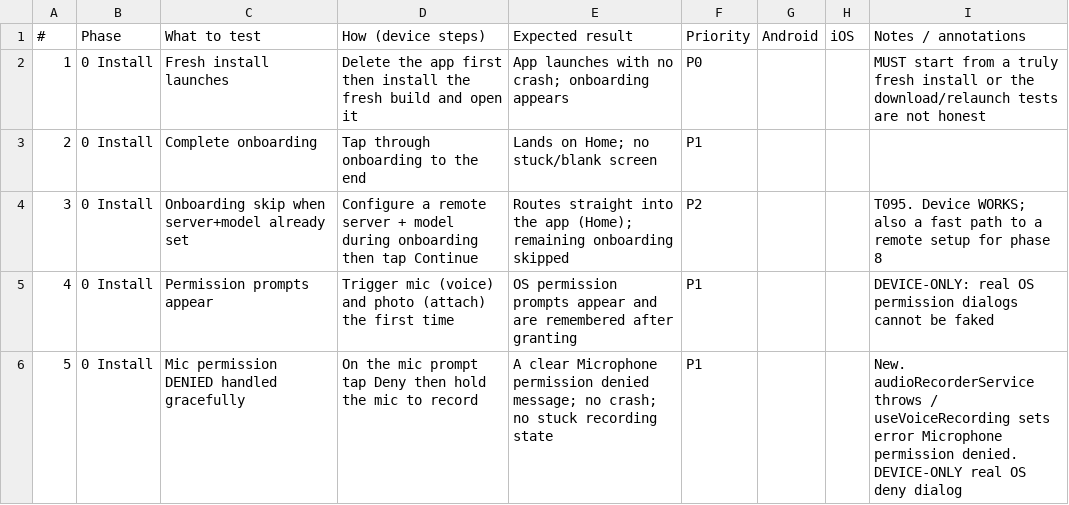
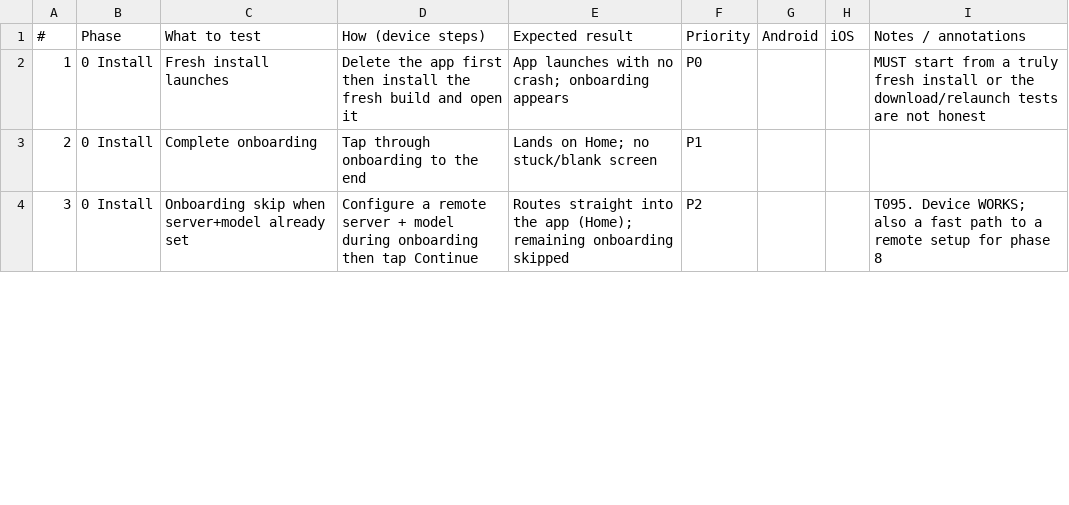
Before and after one commit to roge-rm/ollamapp, a CSV file: docs/RELEASE_TEST_CHECKLIST.csv, drawn as a sheet; only a part is shown; removed rows and columns are numbered as before the commit, all else as after; the diff covers the shown part only; the diff names each change by its address in the sheet, - before the commit and + after, or states it on an @@ line.

Commit message:
docs(test): move permission-prompt rows to first-use (mic->Voice, photo->Vision)
Permission prompts fire on first USE of a feature, not at install — you can't trigger the
mic/photo OS dialog in Phase 0 (no model, no chat). Moved mic permission (prompt + denied)
to Phase 3 before the first dictation, and photo permission to Phase 4 Vision before the
first image attach. Phase 0 now only has real install steps.

```diff
--- a/docs/RELEASE_TEST_CHECKLIST.csv
+++ b/docs/RELEASE_TEST_CHECKLIST.csv
-row 5: 4 | 0 Install | Permission prompts appear | Trigger mic (voice) and photo (attach) the first time | OS permission prompts appear and are remembered after granting | P1 |  |  | DEVICE-ONLY: real OS permission dialogs cannot be faked
-row 6: 5 | 0 Install | Mic permission DENIED handled gracefully | On the mic prompt tap Deny then hold the mic to record | A clear Microphone permission denied message; no crash; no stuck recording state | P1 |  |  | New. audioRecorderService throws / useVoiceRecording sets error Microphone permission denied. DEVICE-ONLY real OS deny dialog
```
Also changed, not shown: 4 added rows, 1 removed row and row numbers in column A elsewhere in this file.
